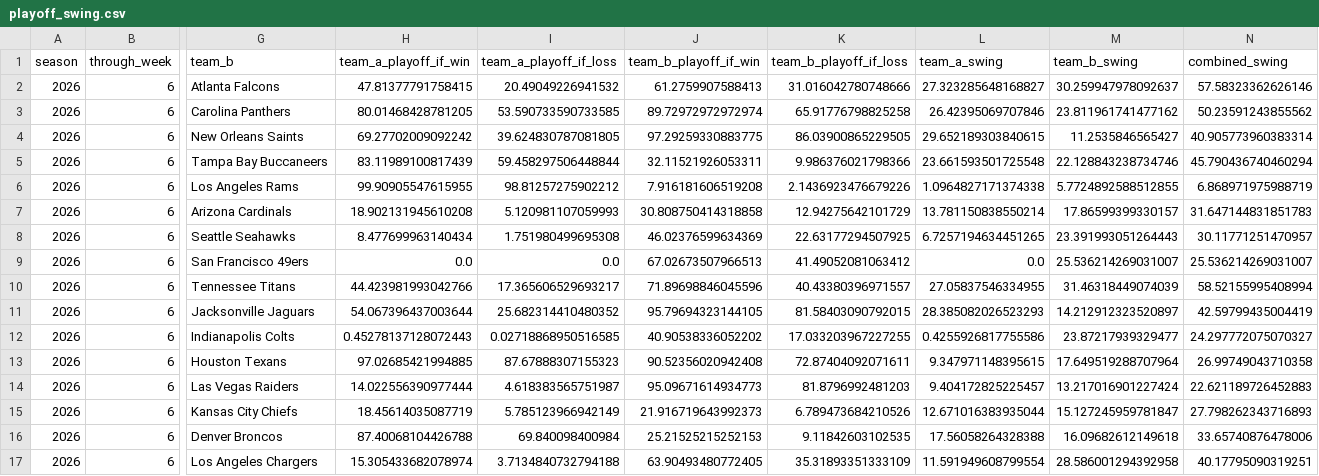
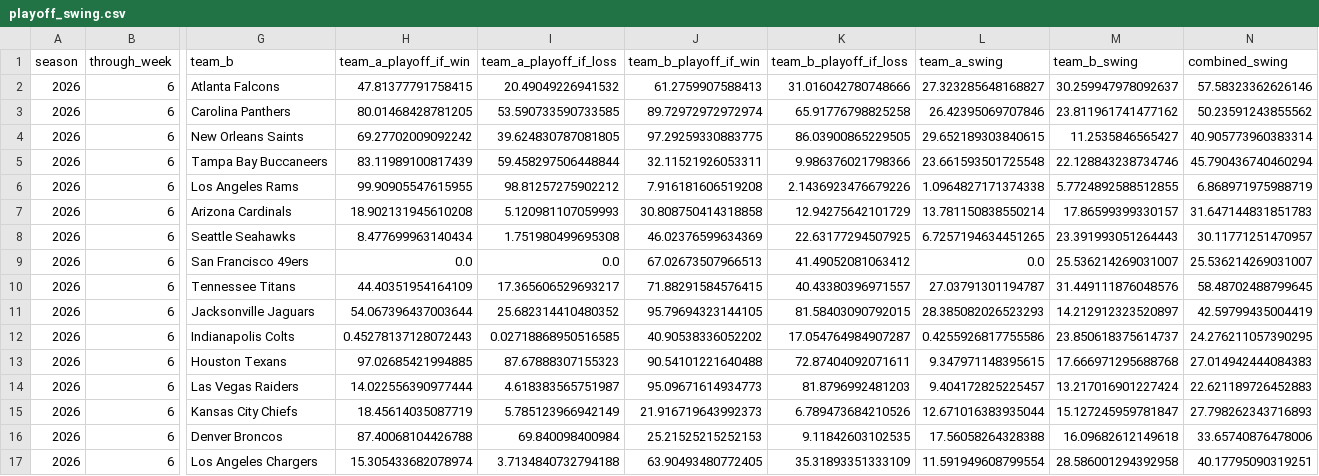
Before and after one commit to TheMathNinja/FAFL-GM-Dashboard, a CSV file: data/playoff_swing.csv, drawn as a sheet; only a part is shown, gaps mark what is left out; the diff names each change by its address in the sheet, - before the commit and + after, or states it on an @@ line.

```diff
--- a/data/playoff_swing.csv
+++ b/data/playoff_swing.csv
-H10 (team_a_playoff_if_win): 44.423981993042766
+H10 (team_a_playoff_if_win): 44.40351954164109
-J10 (team_b_playoff_if_win): 71.89698846045596
+J10 (team_b_playoff_if_win): 71.88291584576415
-L10 (team_a_swing): 27.05837546334955
+L10 (team_a_swing): 27.03791301194787
-M10 (team_b_swing): 31.46318449074039
+M10 (team_b_swing): 31.449111876048576
-N10 (combined_swing): 58.52155995408994
+N10 (combined_swing): 58.48702488799645
-K12 (team_b_playoff_if_loss): 17.033203967227255
+K12 (team_b_playoff_if_loss): 17.054764984907287
-M12 (team_b_swing): 23.87217939329477
+M12 (team_b_swing): 23.850618375614737
-N12 (combined_swing): 24.297772075070327
+N12 (combined_swing): 24.276211057390295
-J13 (team_b_playoff_if_win): 90.52356020942408
+J13 (team_b_playoff_if_win): 90.54101221640488
-M13 (team_b_swing): 17.649519288707964
+M13 (team_b_swing): 17.666971295688768
-N13 (combined_swing): 26.99749043710358
+N13 (combined_swing): 27.014942444084383
```
Also changed, not shown: data/component_publish_status.csv, data/elo_shadow_ratings.csv, 31 other files.
